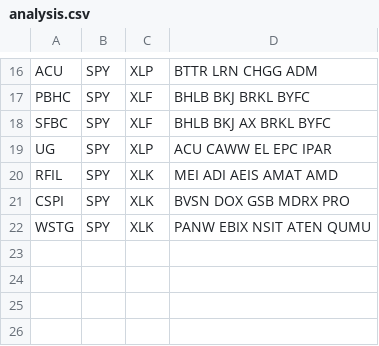
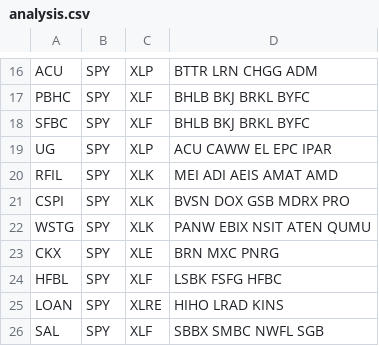
Before and after one commit to mccarvik/python_for_finance, a CSV file: research/equity_analysis/static/input/analysis.csv, drawn as a sheet; only a part is shown, gaps mark what is left out.

```diff
--- a/research/equity_analysis/static/input/analysis.csv
+++ b/research/equity_analysis/static/input/analysis.csv
@@ -17,3 +17,3 @@ ACU, SPY, XLP, BTTR LRN CHGG ADM
 PBHC, SPY, XLF, BHLB BKJ BRKL BYFC
-SFBC, SPY, XLF, BHLB BKJ AX BRKL BYFC
+SFBC, SPY, XLF, BHLB BKJ BRKL BYFC
 UG, SPY, XLP, ACU CAWW EL EPC IPAR
@@ -22 +22,5 @@ CSPI, SPY, XLK, BVSN DOX GSB MDRX PRO
 WSTG, SPY, XLK, PANW EBIX NSIT ATEN QUMU
+CKX, SPY, XLE, BRN MXC PNRG
+HFBL, SPY, XLF, LSBK FSFG HFBC
+LOAN, SPY, XLRE, HIHO LRAD KINS
+SAL, SPY, XLF, SBBX SMBC NWFL SGB
```
Also changed, not shown: 6 other files.
